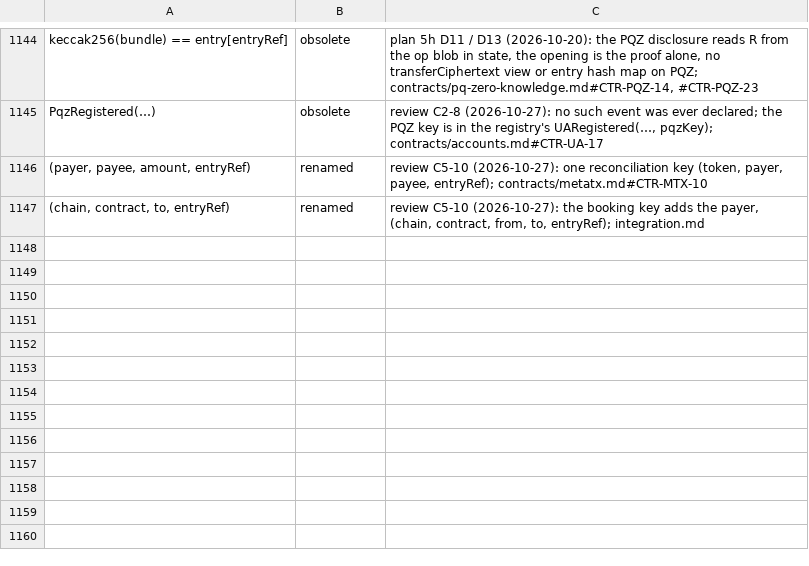
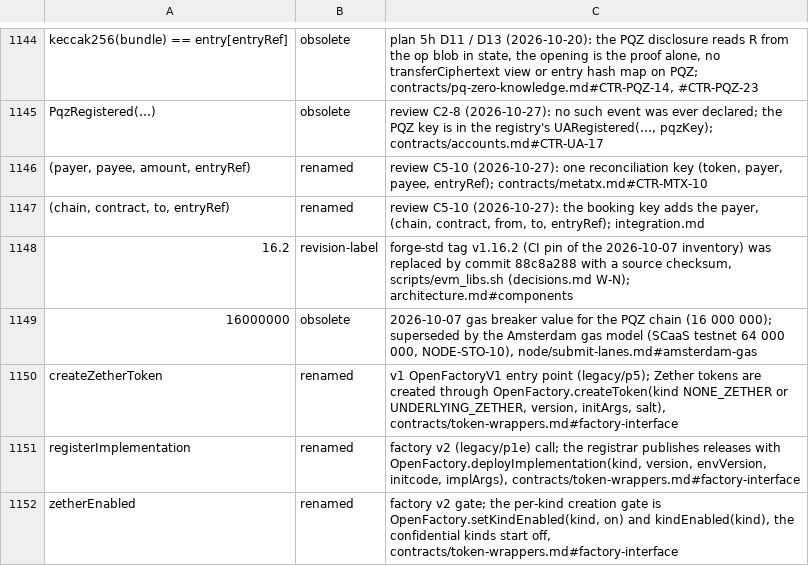
Before and after one commit to dinhduongha/scaas, a TSV file: docs/history/dropped-artifacts.tsv, drawn as a sheet; only a part is shown, gaps mark what is left out; the diff names each change by its address in the sheet, - before the commit and + after, or states it on an @@ line.

```diff
--- a/docs/history/dropped-artifacts.tsv
+++ b/docs/history/dropped-artifacts.tsv
+row 1148: 16.2 | revision-label | forge-std tag v1.16.2 (CI pin of the 2026-10-07 inventory) was replaced by commit 88c8a288 with a source checksum, scripts/evm_libs.sh (decisions.md W-N); architecture.md#components
+row 1149: 16000000 | obsolete | 2026-10-07 gas breaker value for the PQZ chain (16 000 000); superseded by the Amsterdam gas model (SCaaS testnet 64 000 000, NODE-STO-10), node/submit-lanes.md#amsterdam-gas
+row 1150: createZetherToken | renamed | v1 OpenFactoryV1 entry point (legacy/p5); Zether tokens are created through OpenFactory.createToken(kind NONE_ZETHER or UNDERLYING_ZETHER, version, initArgs, salt), contracts/token-wrappers.md#factory-interface
+row 1151: registerImplementation | renamed | factory v2 (legacy/p1e) call; the registrar publishes releases with OpenFactory.deployImplementation(kind, version, envVersion, initcode, implArgs), contracts/token-wrappers.md#factory-interface
+row 1152: zetherEnabled | renamed | factory v2 gate; the per-kind creation gate is OpenFactory.setKindEnabled(kind, on) and kindEnabled(kind), the confidential kinds start off, contracts/token-wrappers.md#factory-interface
```
Also changed, not shown: 3 other files.
